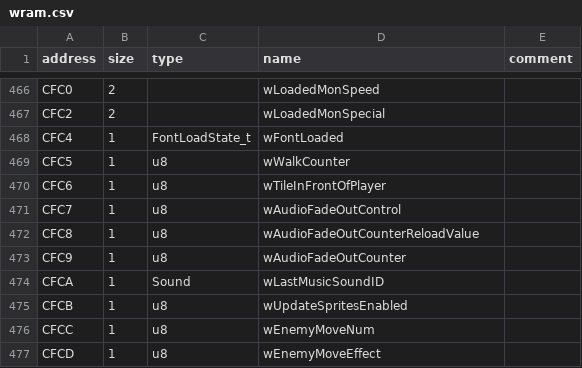
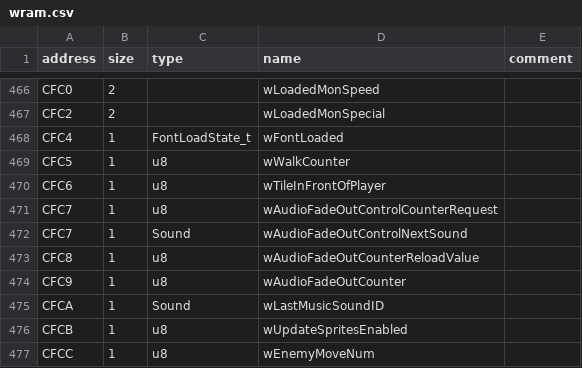
Before and after one commit to AsmCoder110/cppred, a CSV file: CodeGeneration/input/wram.csv, drawn as a sheet; only a part is shown, gaps mark what is left out; the shorter side is filled out with more unchanged rows.

Commit message:
Implemented functions.
* CppRed::get_sprite_screen_xy()
* CppRed::fade_out_audio()

Also, finally got rid of a TODO! Hooray!

```diff
--- a/CodeGeneration/input/wram.csv
+++ b/CodeGeneration/input/wram.csv
@@ -470,3 +470,4 @@ CFC5,1,u8,wWalkCounter,
 CFC6,1,u8,wTileInFrontOfPlayer,
-CFC7,1,u8,wAudioFadeOutControl,
+CFC7,1,u8,wAudioFadeOutControlCounterRequest,
+CFC7,1,Sound,wAudioFadeOutControlNextSound,
 CFC8,1,u8,wAudioFadeOutCounterReloadValue,
```
Also changed, not shown: 3 other files.
